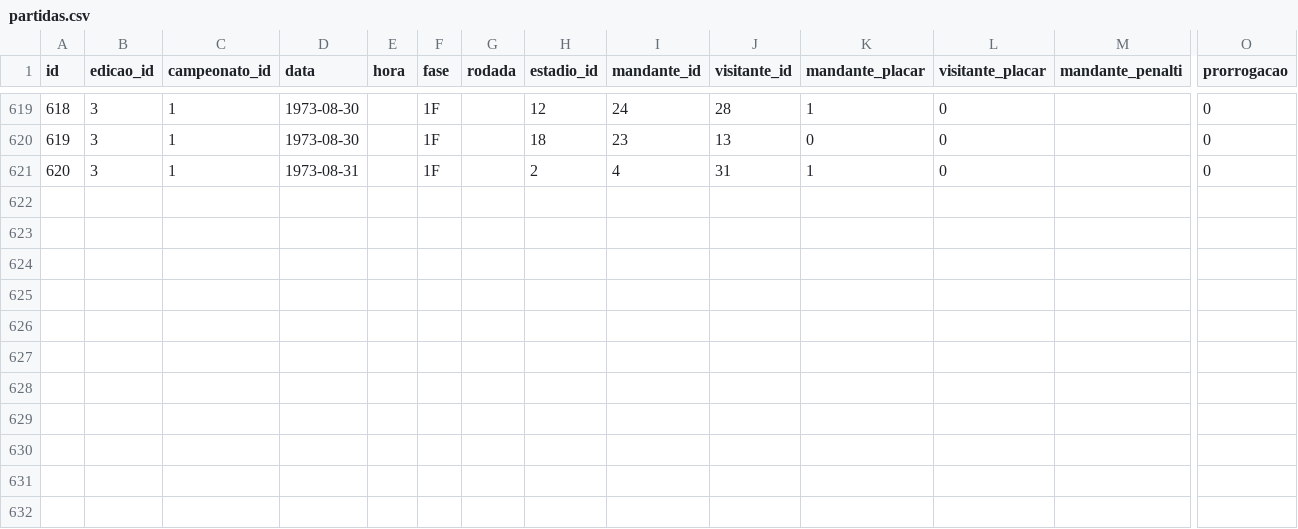
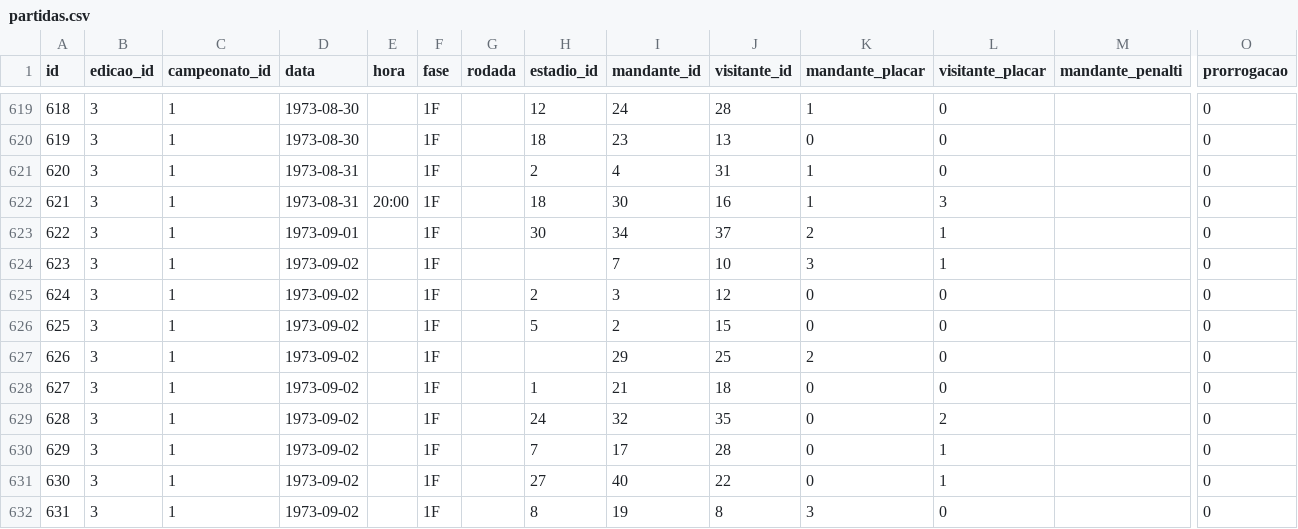
Before and after one commit to shinzatokazuya/kamusari, a CSV file: novo_bd1971_robusto/output_csvs/partidas.csv, drawn as a sheet; only a part is shown, gaps mark what is left out; rows hold the shown columns only; the diff names each change by its address in the sheet, - before the commit and + after, or states it on an @@ line.

```diff
--- a/novo_bd1971_robusto/output_csvs/partidas.csv
+++ b/novo_bd1971_robusto/output_csvs/partidas.csv
+row 622: 621 | 3 | 1 | 1973-08-31 | 20:00 | 1F |  | 18 | 30 | 16 | 1 | 3 |  | 0
+row 623: 622 | 3 | 1 | 1973-09-01 |  | 1F |  | 30 | 34 | 37 | 2 | 1 |  | 0
+row 624: 623 | 3 | 1 | 1973-09-02 |  | 1F |  |  | 7 | 10 | 3 | 1 |  | 0
+row 625: 624 | 3 | 1 | 1973-09-02 |  | 1F |  | 2 | 3 | 12 | 0 | 0 |  | 0
+row 626: 625 | 3 | 1 | 1973-09-02 |  | 1F |  | 5 | 2 | 15 | 0 | 0 |  | 0
+row 627: 626 | 3 | 1 | 1973-09-02 |  | 1F |  |  | 29 | 25 | 2 | 0 |  | 0
+row 628: 627 | 3 | 1 | 1973-09-02 |  | 1F |  | 1 | 21 | 18 | 0 | 0 |  | 0
+row 629: 628 | 3 | 1 | 1973-09-02 |  | 1F |  | 24 | 32 | 35 | 0 | 2 |  | 0
+row 630: 629 | 3 | 1 | 1973-09-02 |  | 1F |  | 7 | 17 | 28 | 0 | 1 |  | 0
+row 631: 630 | 3 | 1 | 1973-09-02 |  | 1F |  | 27 | 40 | 22 | 0 | 1 |  | 0
+row 632: 631 | 3 | 1 | 1973-09-02 |  | 1F |  | 8 | 19 | 8 | 3 | 0 |  | 0
```
Also changed, not shown: novo_bd1971_robusto/output_csvs/eventos_partida.csv, novo_bd1971_robusto/output_csvs/jogadores.csv, 7 other files.
